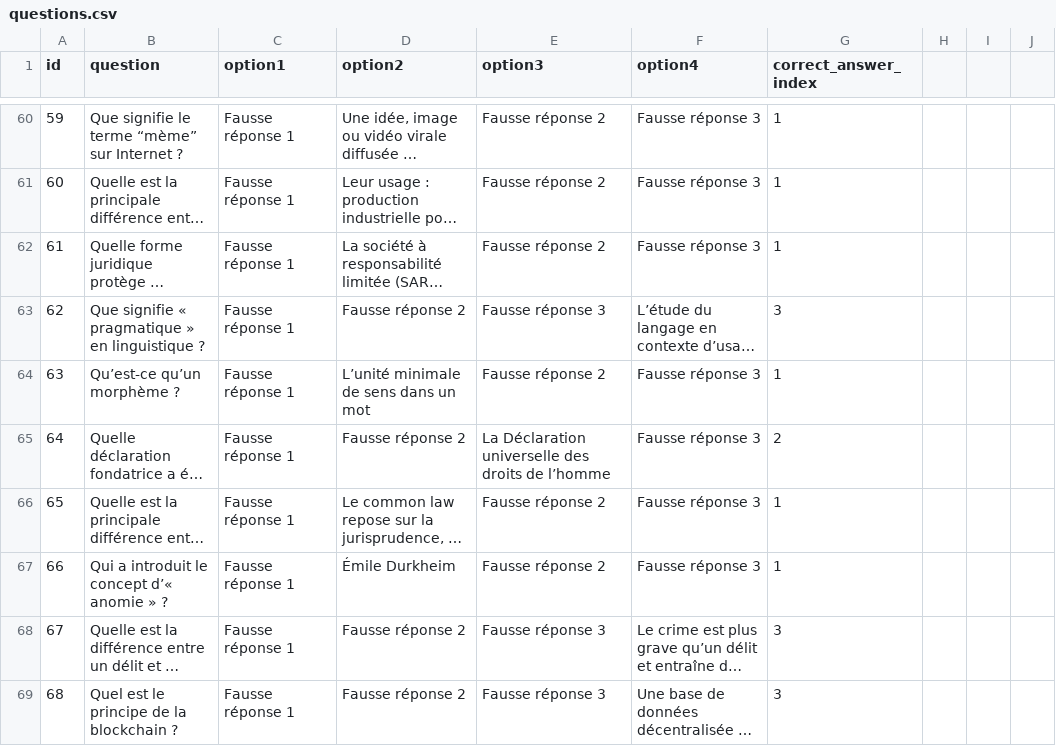
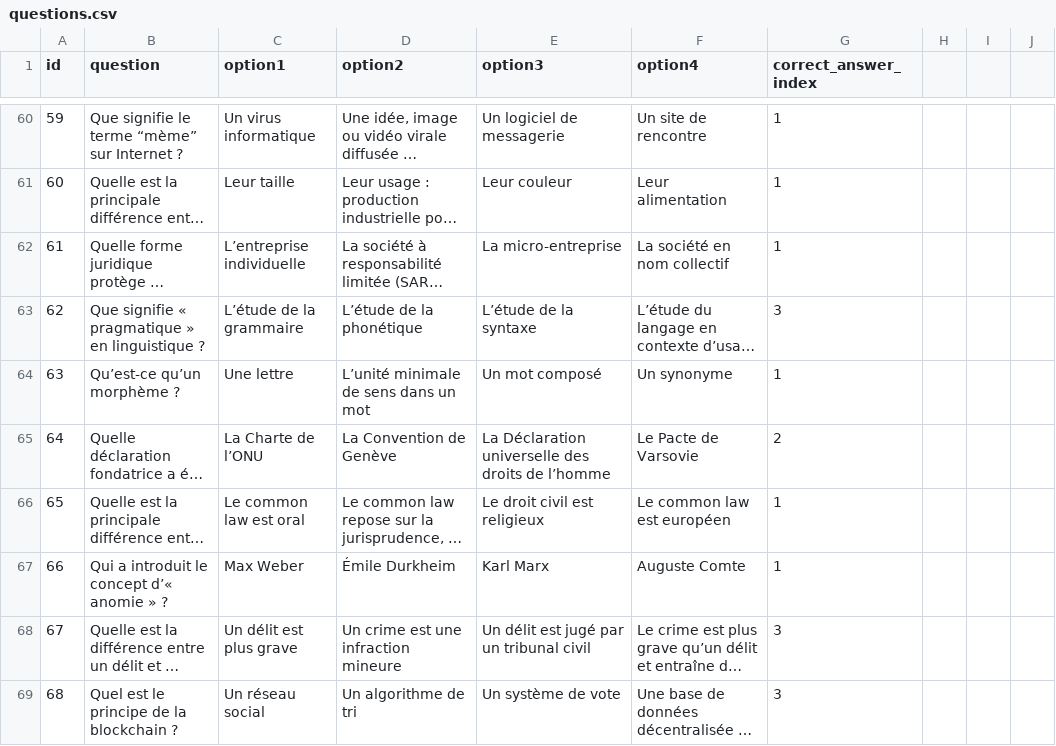
Before and after one commit to anaxo-io/quiz-app, a CSV file: static/questions.csv, drawn as a sheet; only a part is shown, gaps mark what is left out; long unchanged cells end in …; the diff covers the shown part only; the diff names each change by its address in the sheet, - before the commit and + after, or states it on an @@ line.

```diff
--- a/static/questions.csv
+++ b/static/questions.csv
-C60 (option1): Fausse réponse 1
+C60 (option1): Un virus informatique
-E60 (option3): Fausse réponse 2
+E60 (option3): Un logiciel de messagerie
-F60 (option4): Fausse réponse 3
+F60 (option4): Un site de rencontre
-C61 (option1): Fausse réponse 1
+C61 (option1): Leur taille
-E61 (option3): Fausse réponse 2
+E61 (option3): Leur couleur
-F61 (option4): Fausse réponse 3
+F61 (option4): Leur alimentation
-C62 (option1): Fausse réponse 1
+C62 (option1): L’entreprise individuelle
-E62 (option3): Fausse réponse 2
+E62 (option3): La micro-entreprise
-F62 (option4): Fausse réponse 3
+F62 (option4): La société en nom collectif
-C63 (option1): Fausse réponse 1
+C63 (option1): L’étude de la grammaire
-D63 (option2): Fausse réponse 2
+D63 (option2): L’étude de la phonétique
-E63 (option3): Fausse réponse 3
+E63 (option3): L’étude de la syntaxe
-C64 (option1): Fausse réponse 1
+C64 (option1): Une lettre
-E64 (option3): Fausse réponse 2
+E64 (option3): Un mot composé
-F64 (option4): Fausse réponse 3
+F64 (option4): Un synonyme
-C65 (option1): Fausse réponse 1
+C65 (option1): La Charte de l’ONU
-D65 (option2): Fausse réponse 2
+D65 (option2): La Convention de Genève
-F65 (option4): Fausse réponse 3
+F65 (option4): Le Pacte de Varsovie
-C66 (option1): Fausse réponse 1
+C66 (option1): Le common law est oral
-E66 (option3): Fausse réponse 2
+E66 (option3): Le droit civil est religieux
-F66 (option4): Fausse réponse 3
+F66 (option4): Le common law est européen
-C67 (option1): Fausse réponse 1
+C67 (option1): Max Weber
-E67 (option3): Fausse réponse 2
+E67 (option3): Karl Marx
-F67 (option4): Fausse réponse 3
+F67 (option4): Auguste Comte
-C68 (option1): Fausse réponse 1
+C68 (option1): Un délit est plus grave
-D68 (option2): Fausse réponse 2
+D68 (option2): Un crime est une infraction mineure
-E68 (option3): Fausse réponse 3
+E68 (option3): Un délit est jugé par un tribunal civil
-C69 (option1): Fausse réponse 1
+C69 (option1): Un réseau social
-D69 (option2): Fausse réponse 2
+D69 (option2): Un algorithme de tri
-E69 (option3): Fausse réponse 3
+E69 (option3): Un système de vote
```
Also changed, not shown: 158 edited cells elsewhere in this file.
